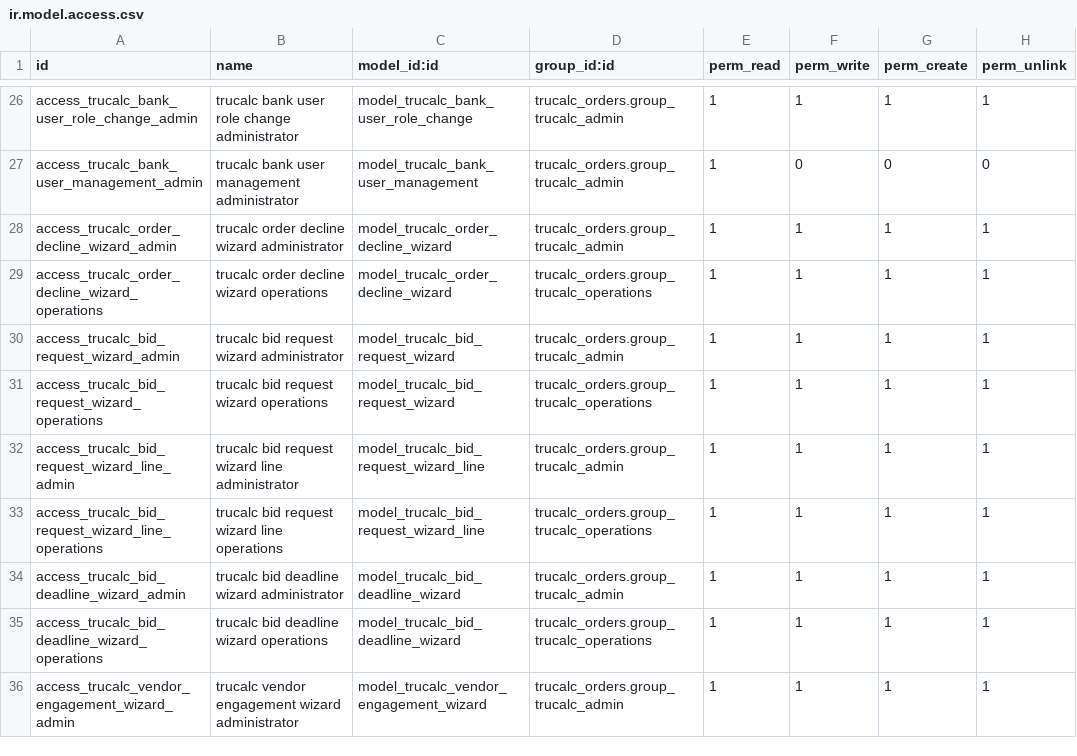
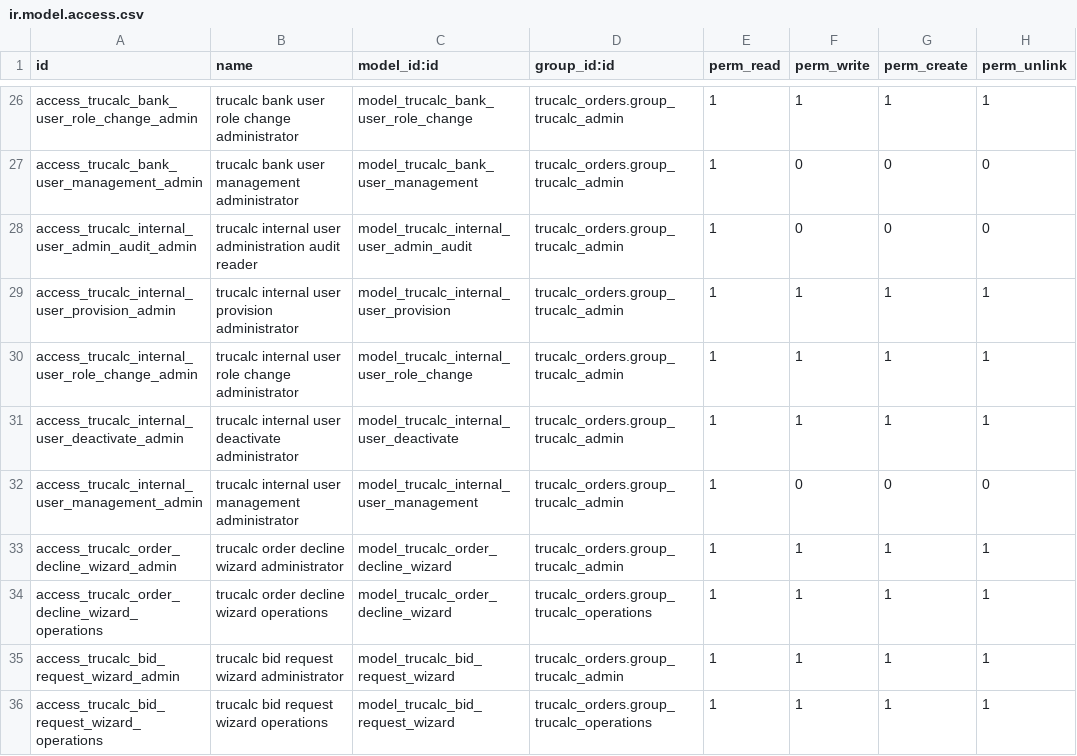
Before and after one commit to tnfirstflight-art/trucalc_orders, a CSV file: security/ir.model.access.csv, drawn as a sheet; only a part is shown, gaps mark what is left out; the shorter side is filled out with more unchanged rows.

Commit message:
Add controlled TruCalc user provisioning

```diff
--- a/security/ir.model.access.csv
+++ b/security/ir.model.access.csv
@@ -27,2 +27,7 @@ access_trucalc_bank_user_role_change_admin,trucalc bank user role change adminis
 access_trucalc_bank_user_management_admin,trucalc bank user management administrator,model_trucalc_bank_user_management,trucalc_orders.group_trucalc_admin,1,0,0,0
+access_trucalc_internal_user_admin_audit_admin,trucalc internal user administration audit reader,model_trucalc_internal_user_admin_audit,trucalc_orders.group_trucalc_admin,1,0,0,0
+access_trucalc_internal_user_provision_admin,trucalc internal user provision administrator,model_trucalc_internal_user_provision,trucalc_orders.group_trucalc_admin,1,1,1,1
+access_trucalc_internal_user_role_change_admin,trucalc internal user role change administrator,model_trucalc_internal_user_role_change,trucalc_orders.group_trucalc_admin,1,1,1,1
+access_trucalc_internal_user_deactivate_admin,trucalc internal user deactivate administrator,model_trucalc_internal_user_deactivate,trucalc_orders.group_trucalc_admin,1,1,1,1
+access_trucalc_internal_user_management_admin,trucalc internal user management administrator,model_trucalc_internal_user_management,trucalc_orders.group_trucalc_admin,1,0,0,0
 access_trucalc_order_decline_wizard_admin,trucalc order decline wizard administrator,model_trucalc_order_decline_wizard,trucalc_orders.group_trucalc_admin,1,1,1,1
```
Also changed, not shown: 17 other files.
